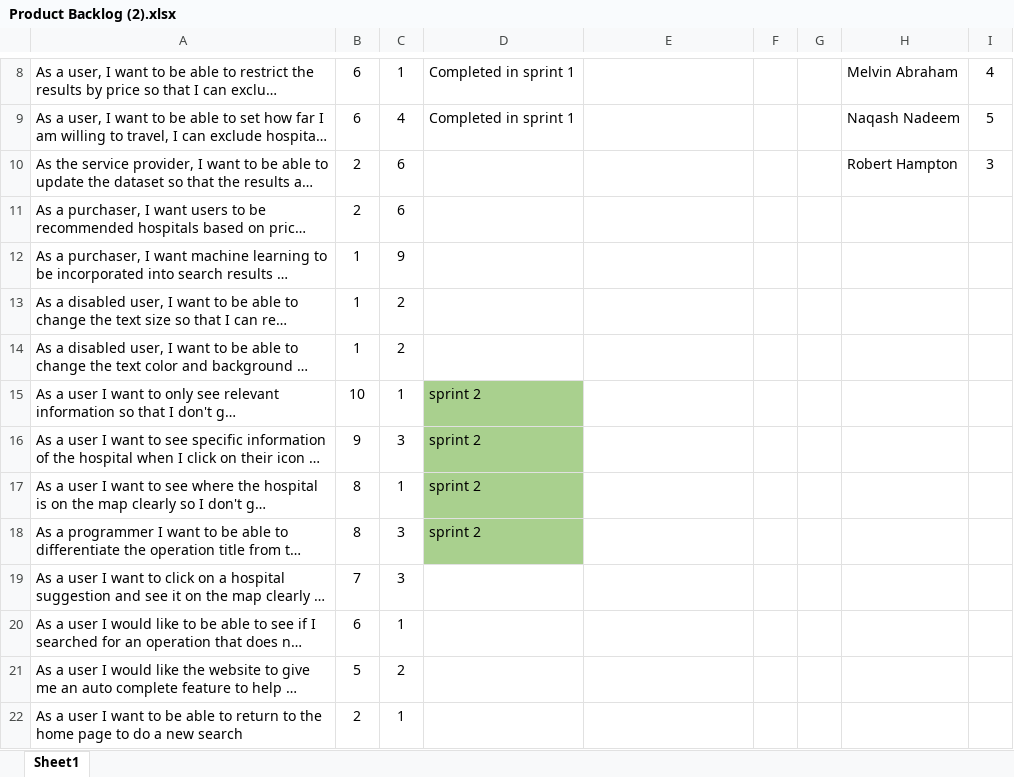
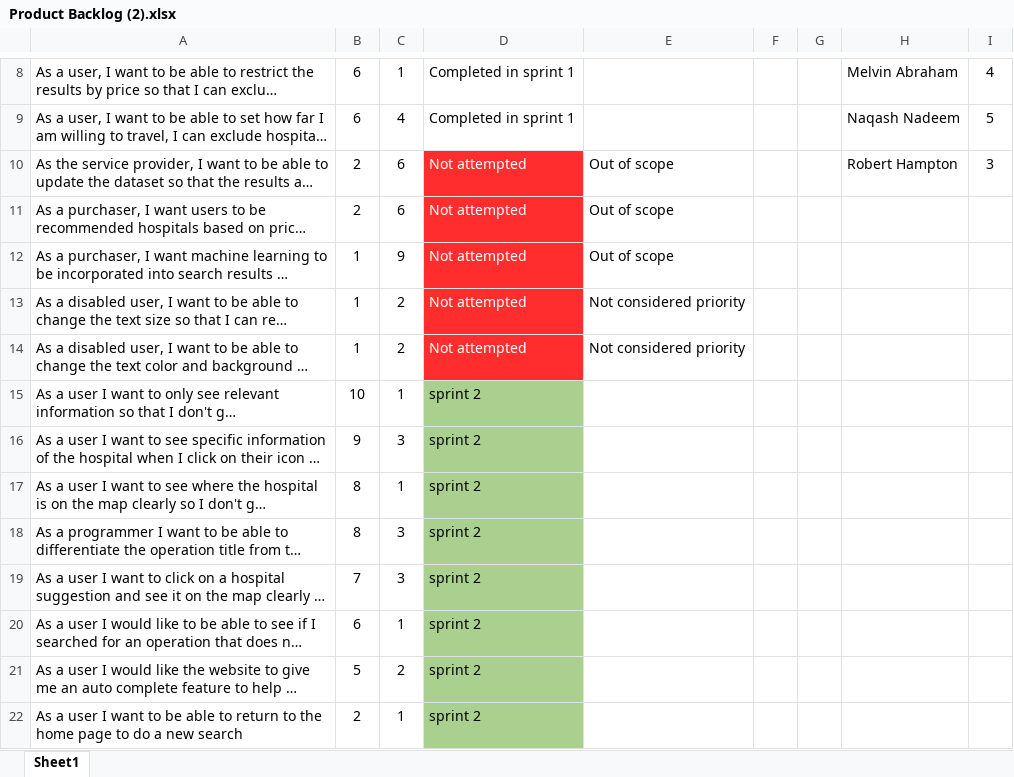
Before and after one commit to Anhmike/AgileProject, an Excel workbook: Product_Backlog/Product Backlog (2).xlsx, sheet Sheet1, drawn as a sheet; only a part is shown, gaps mark what is left out; long unchanged cells end in …; values as stored, in another font and other column widths than the file's, no borders; table styles not drawn; the diff names each change by its address in the sheet, - before the commit and + after, or states it on an @@ line.

Commit message:
Finalised product backlog

```diff
--- a/Product_Backlog/Product Backlog (2).xlsx (sheet Sheet1)
+++ b/Product_Backlog/Product Backlog (2).xlsx (sheet Sheet1)
-D10:D14: (empty)
+D10:D14: Not attempted
-D10:D14 fill: none
+D10:D14 fill: #FF2D2D
-E10:E12: (empty)
+E10:E12: Out of scope
-E13:E14: (empty)
+E13:E14: Not considered priority
-D19:D22: (empty)
+D19:D22: sprint 2
-D19:D22 fill: none
+D19:D22 fill: #A9D08E
```
